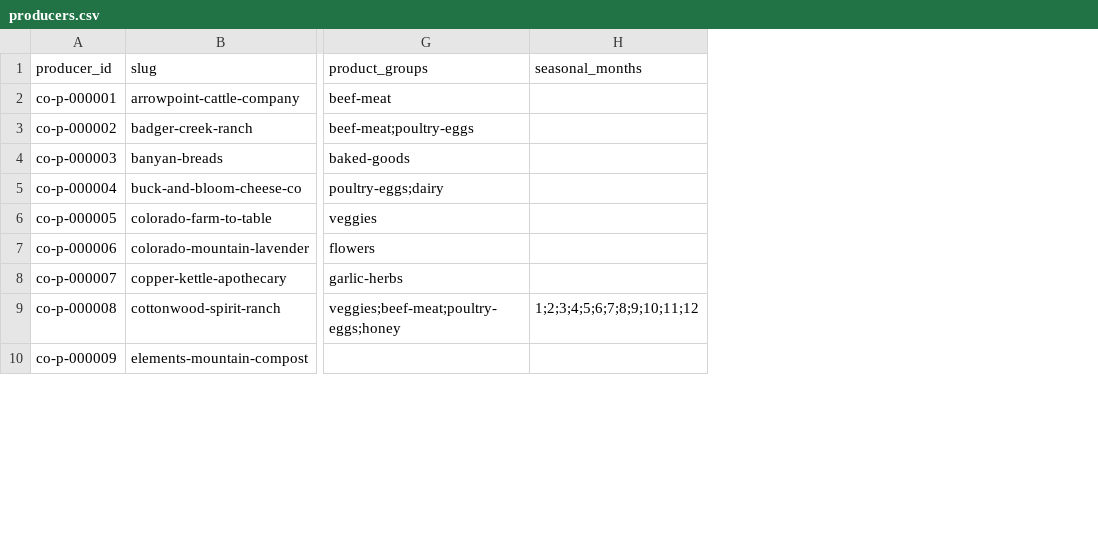
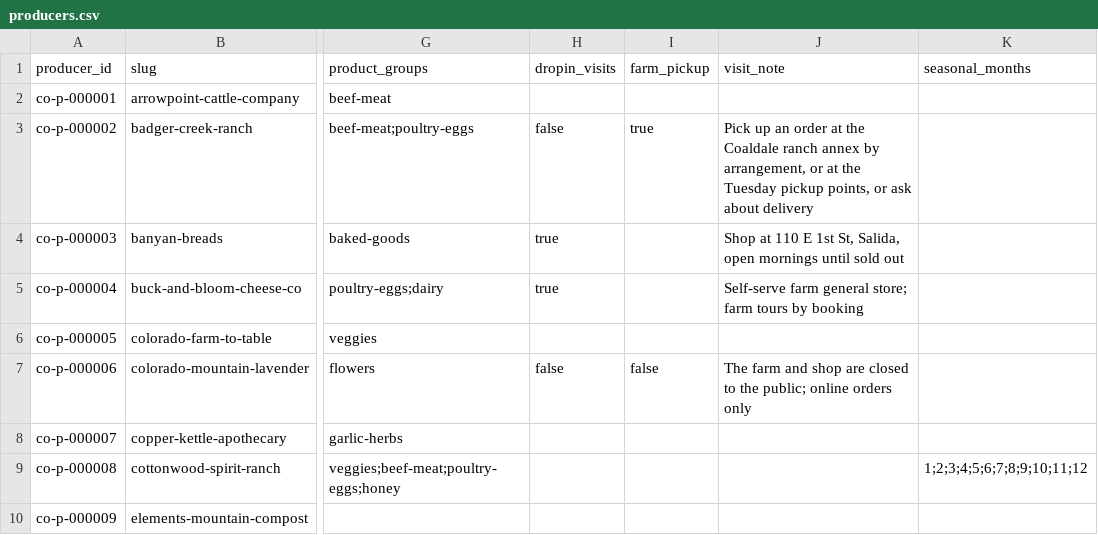
Before and after one commit to open-food-web/colorado-open-food-web, a CSV file: data/chaffee-county/producers.csv, drawn as a sheet; only a part is shown, gaps mark what is left out; the diff names each change by its address in the sheet, - before the commit and + after, or states it on an @@ line.

```diff
--- a/data/chaffee-county/producers.csv
+++ b/data/chaffee-county/producers.csv
+column H (dropin_visits), rows 3-7: false | true | true |  | false
+column I (farm_pickup), rows 3-7: true |  |  |  | false
+column J (visit_note), rows 3-7: Pick up an order at the Coaldale ranch annex by arrangement, or at the Tuesday pickup points, or ask about delivery | Shop at 110 E 1st St, Salida, open mornings until sold out | Self-serve farm general store; farm tours by booking |  | The farm and shop are closed to the public; online orders only
```
Also changed, not shown: inputs/producer_kinds.csv, 6 other files.
